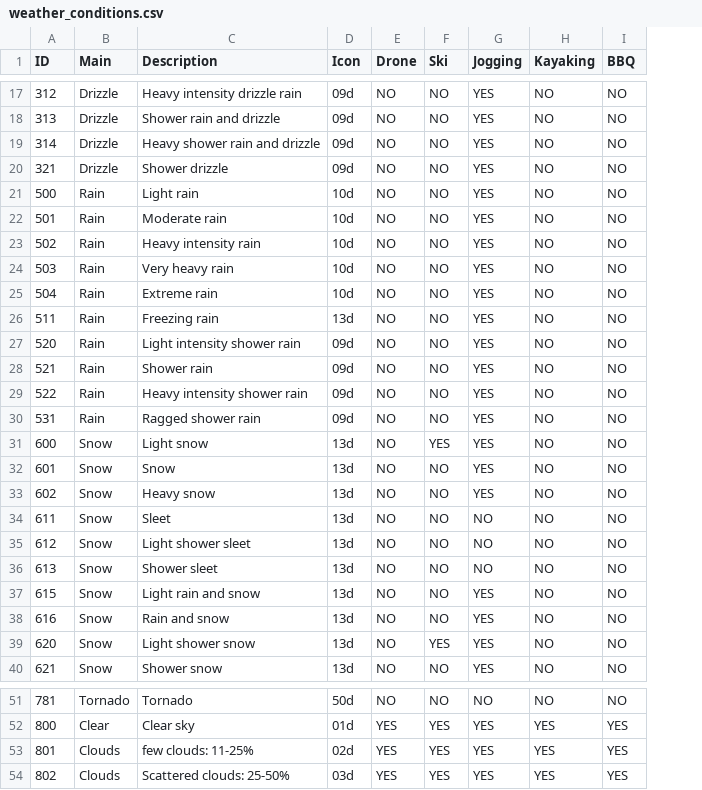
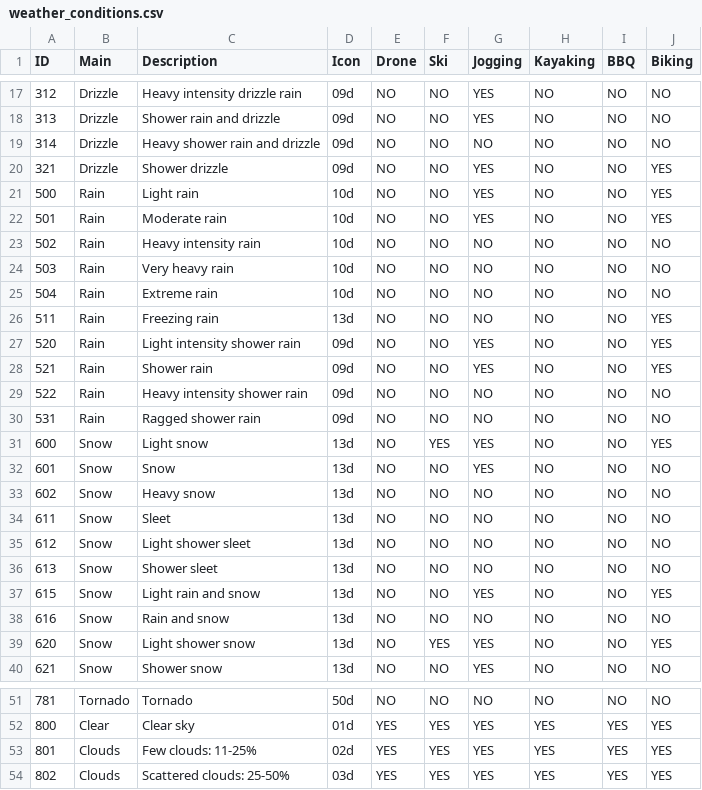
Before and after one commit to babakbf/smart_mirror, a CSV file: weather_conditions.csv, drawn as a sheet; only a part is shown, gaps mark what is left out; the diff names each change by its address in the sheet, - before the commit and + after, or states it on an @@ line.

Commit message:
weather module

```diff
--- a/weather_conditions.csv
+++ b/weather_conditions.csv
+column J (Biking), rows 17-40: NO | NO | NO | YES | YES | YES | NO | NO | NO | YES | YES | YES | NO | NO | YES | NO | NO | NO | NO | NO | YES | NO | YES | NO; rows 51-54: NO | YES | YES | YES
-G19 (Jogging): YES
+G19 (Jogging): NO
-G23:G26 (Jogging): YES
+G23:G26 (Jogging): NO
-G29:G30 (Jogging): YES
+G29:G30 (Jogging): NO
-G33 (Jogging): YES
+G33 (Jogging): NO
-G38 (Jogging): YES
+G38 (Jogging): NO
-C53 (Description): few clouds: 11-25%
+C53 (Description): Few clouds: 11-25%
```
Also changed, not shown: 1 other file.
